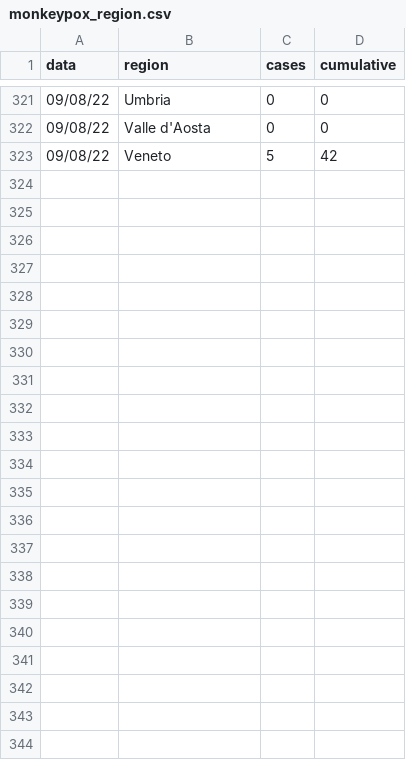
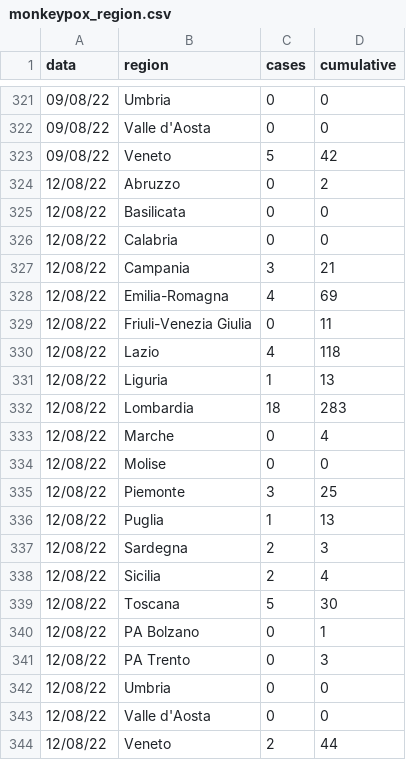
Before and after one commit to fbranda/monkeypox-opendata, a CSV file: Italy/monkeypox_region.csv, drawn as a sheet; only a part is shown, gaps mark what is left out; the diff names each change by its address in the sheet, - before the commit and + after, or states it on an @@ line.

```diff
--- a/Italy/monkeypox_region.csv
+++ b/Italy/monkeypox_region.csv
+row 324: 12/08/22 | Abruzzo | 0 | 2
+row 325: 12/08/22 | Basilicata | 0 | 0
+row 326: 12/08/22 | Calabria | 0 | 0
+row 327: 12/08/22 | Campania | 3 | 21
+row 328: 12/08/22 | Emilia-Romagna | 4 | 69
+row 329: 12/08/22 | Friuli-Venezia Giulia | 0 | 11
+row 330: 12/08/22 | Lazio | 4 | 118
+row 331: 12/08/22 | Liguria | 1 | 13
+row 332: 12/08/22 | Lombardia | 18 | 283
+row 333: 12/08/22 | Marche | 0 | 4
+row 334: 12/08/22 | Molise | 0 | 0
+row 335: 12/08/22 | Piemonte | 3 | 25
+row 336: 12/08/22 | Puglia | 1 | 13
+row 337: 12/08/22 | Sardegna | 2 | 3
+row 338: 12/08/22 | Sicilia | 2 | 4
+row 339: 12/08/22 | Toscana | 5 | 30
+row 340: 12/08/22 | PA Bolzano | 0 | 1
+row 341: 12/08/22 | PA Trento | 0 | 3
+row 342: 12/08/22 | Umbria | 0 | 0
+row 343: 12/08/22 | Valle d'Aosta | 0 | 0
+row 344: 12/08/22 | Veneto | 2 | 44
```
Also changed, not shown: Italy/monkeypox_italy.csv.
